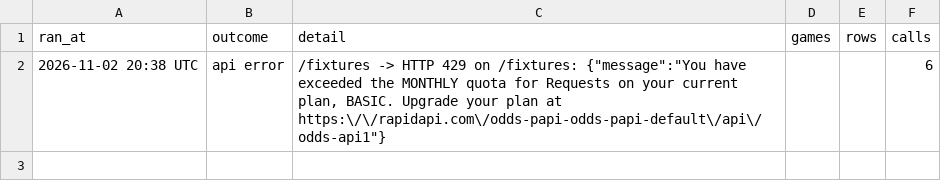
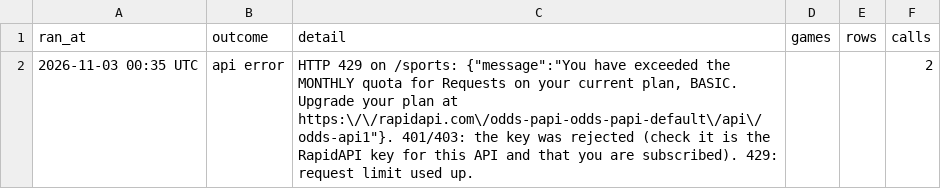
Before and after one commit to HitByOne/NBAData, a CSV file: site/data/nba_2027_prop_odds_status.csv, drawn as a sheet.

```diff
--- a/site/data/nba_2027_prop_odds_status.csv
+++ b/site/data/nba_2027_prop_odds_status.csv
@@ -1,2 +1,2 @@
 ran_at,outcome,detail,games,rows,calls
-2026-11-02 20:38 UTC,api error,"/fixtures -> HTTP 429 on /fixtures: {""message"":""You have exceeded the MONTHLY quota for Requests on your current plan, BASIC. Upgrade your plan at https:\/\/rapidapi.com\/odds-papi-odds-papi-default\/api\/odds-api1""}",,,6
+2026-11-03 00:35 UTC,api error,"HTTP 429 on /sports: {""message"":""You have exceeded the MONTHLY quota for Requests on your current plan, BASIC. Upgrade your plan at https:\/\/rapidapi.com\/odds-papi-odds-papi-default\/api\/odds-api1""}. 401/403: the key was rejected (check it is the RapidAPI key for this API and that you are subscribed). 429: request limit used up.",,,2
```
Also changed, not shown: site/data/nba_2027_injury_report.csv, site/data/nba_2027_upcoming_matchups.csv.
